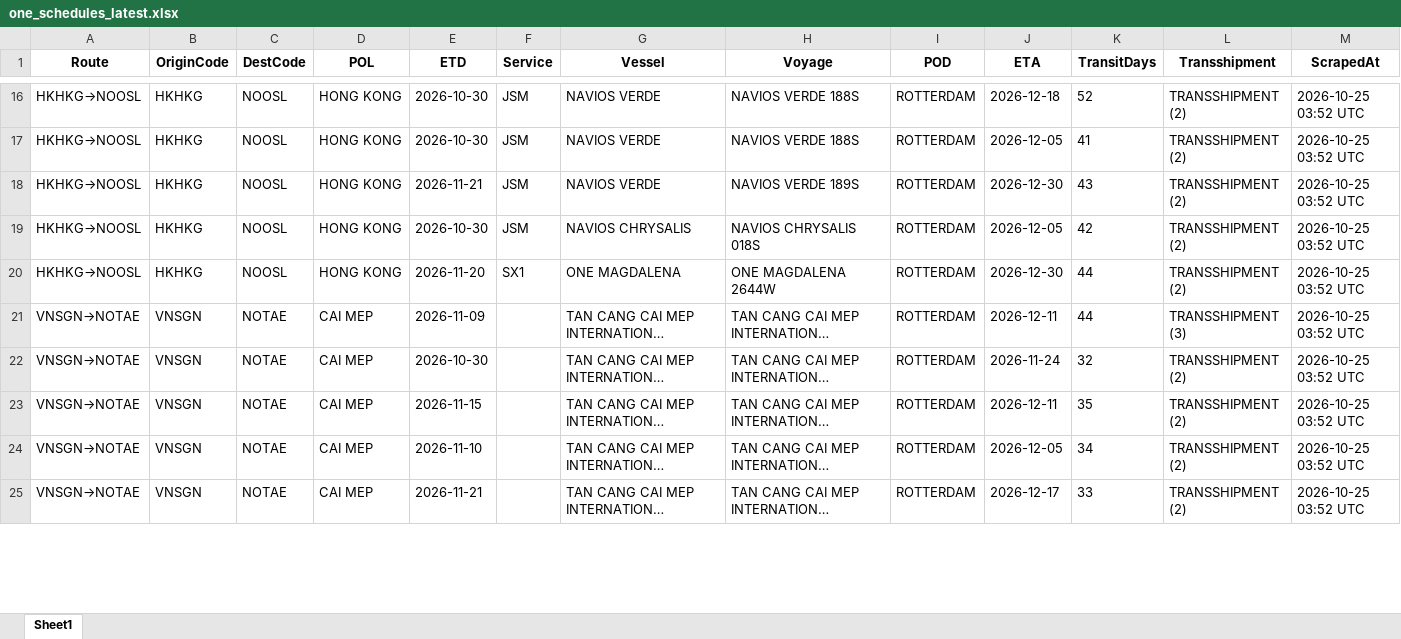
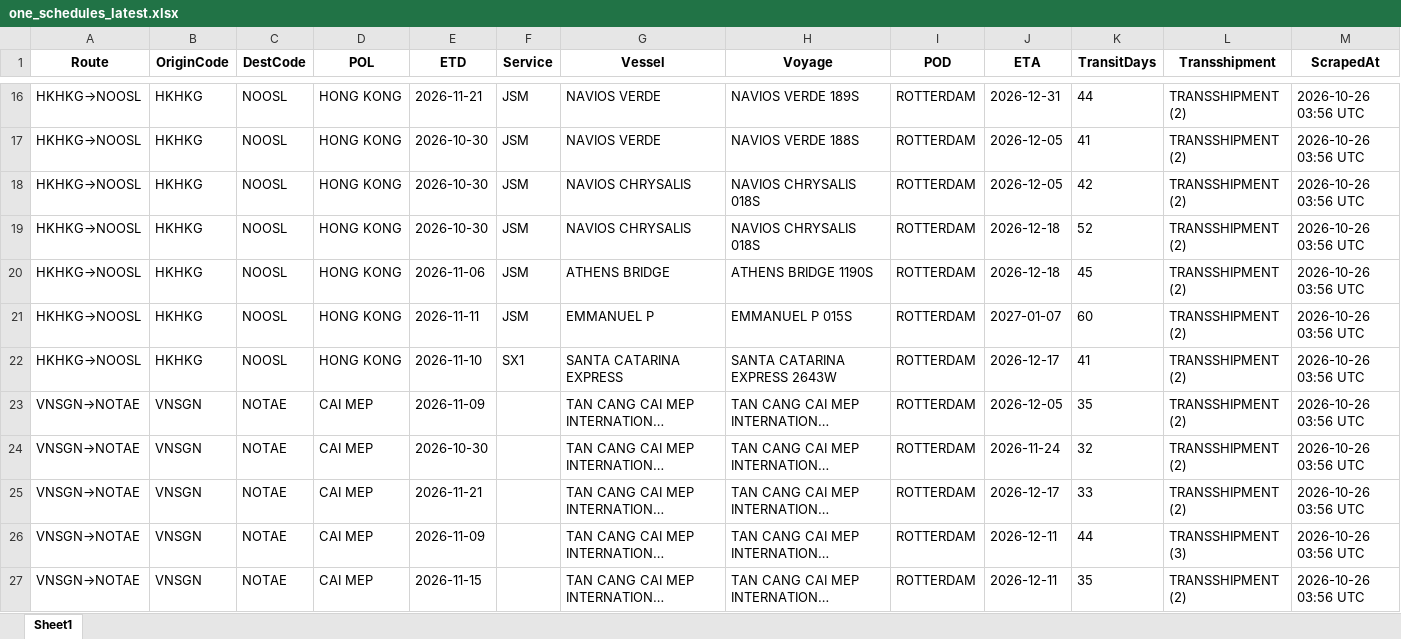
Before and after one commit to Arthur202608/esl-schedule-fetcher, an Excel workbook: output/one_schedules_latest.xlsx, sheet Sheet1, drawn as a sheet; only a part is shown, gaps mark what is left out; long unchanged cells end in …; values as stored, in another font and other column widths than the file's, no borders; addresses are those after the commit; the diff covers the shown part only; the diff names each change by its address in the sheet, - before the commit and + after, or states it on an @@ line.

```diff
--- a/output/one_schedules_latest.xlsx (sheet Sheet1)
+++ b/output/one_schedules_latest.xlsx (sheet Sheet1)
-E16 (ETD): 2026-10-30
+E16 (ETD): 2026-11-21
-H16 (Voyage): NAVIOS VERDE 188S
+H16 (Voyage): NAVIOS VERDE 189S
-J16 (ETA): 2026-12-18
+J16 (ETA): 2026-12-31
-K16 (TransitDays): 52
+K16 (TransitDays): 44
-M16:M19 (ScrapedAt): 2026-10-25 03:52 UTC
+M16:M19 (ScrapedAt): 2026-10-26 03:56 UTC
-E18 (ETD): 2026-11-21
+E18 (ETD): 2026-10-30
-G18 (Vessel): NAVIOS VERDE
+G18 (Vessel): NAVIOS CHRYSALIS
-H18 (Voyage): NAVIOS VERDE 189S
+H18 (Voyage): NAVIOS CHRYSALIS 018S
-J18 (ETA): 2026-12-30
+J18 (ETA): 2026-12-05
-K18 (TransitDays): 43
+K18 (TransitDays): 42
-J19 (ETA): 2026-12-05
+J19 (ETA): 2026-12-18
-K19 (TransitDays): 42
+K19 (TransitDays): 52
+row 20: HKHKG→NOOSL | HKHKG | NOOSL | HONG KONG | 2026-11-06 | JSM | ATHENS BRIDGE | ATHENS BRIDGE 1190S | ROTTERDAM | 2026-12-18 | 45 | TRANSSHIPMENT (2) | 2026-10-26 03:56 UTC
+row 21: HKHKG→NOOSL | HKHKG | NOOSL | HONG KONG | 2026-11-11 | JSM | EMMANUEL P | EMMANUEL P 015S | ROTTERDAM | 2027-01-07 | 60 | TRANSSHIPMENT (2) | 2026-10-26 03:56 UTC
-E22 (ETD): 2026-11-20
+E22 (ETD): 2026-11-10
-G22 (Vessel): ONE MAGDALENA
+G22 (Vessel): SANTA CATARINA EXPRESS
-H22 (Voyage): ONE MAGDALENA 2644W
+H22 (Voyage): SANTA CATARINA EXPRESS 2643W
-J22 (ETA): 2026-12-30
+J22 (ETA): 2026-12-17
-K22 (TransitDays): 44
+K22 (TransitDays): 41
-M22:M27 (ScrapedAt): 2026-10-25 03:52 UTC
+M22:M27 (ScrapedAt): 2026-10-26 03:56 UTC
-J23 (ETA): 2026-12-11
+J23 (ETA): 2026-12-05
-K23 (TransitDays): 44
+K23 (TransitDays): 35
-L23 (Transshipment): TRANSSHIPMENT (3)
+L23 (Transshipment): TRANSSHIPMENT (2)
-E25 (ETD): 2026-11-15
+E25 (ETD): 2026-11-21
-J25 (ETA): 2026-12-11
+J25 (ETA): 2026-12-17
-K25 (TransitDays): 35
+K25 (TransitDays): 33
-E26 (ETD): 2026-11-10
+E26 (ETD): 2026-11-09
-J26 (ETA): 2026-12-05
+J26 (ETA): 2026-12-11
-K26 (TransitDays): 34
+K26 (TransitDays): 44
-L26 (Transshipment): TRANSSHIPMENT (2)
+L26 (Transshipment): TRANSSHIPMENT (3)
-E27 (ETD): 2026-11-21
+E27 (ETD): 2026-11-15
-J27 (ETA): 2026-12-17
+J27 (ETA): 2026-12-11
-K27 (TransitDays): 33
+K27 (TransitDays): 35
```
Also changed, not shown: 6 added rows, 7 removed rows and 104 edited cells elsewhere in this sheet, output/esl_schedules_latest.xlsx, 2 other files.
